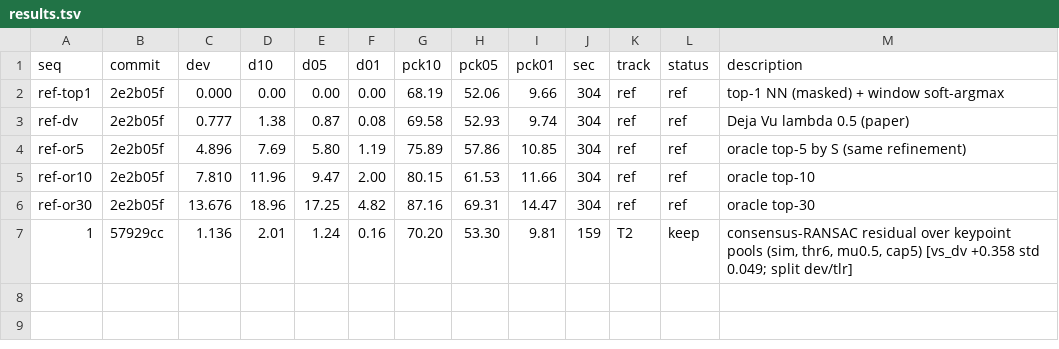
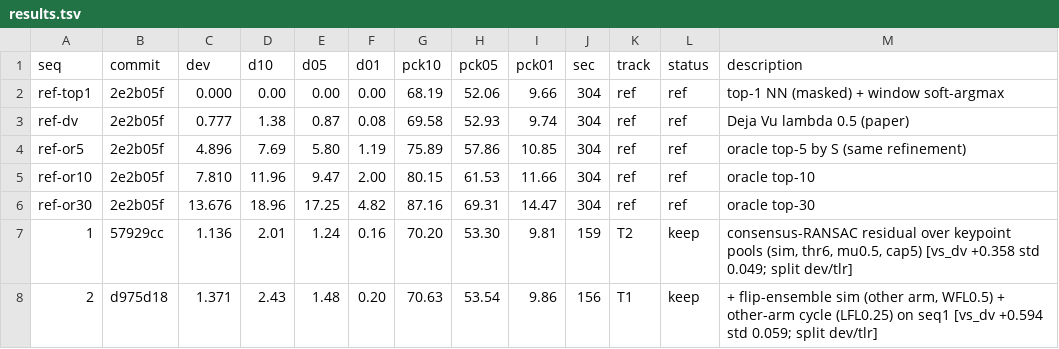
Before and after one commit to Voldemort108X/SemCorr_autoresearch, a TSV file: results.tsv, drawn as a sheet.

Commit message:
3: refinement on flip-ensembled similarity map (REF_ENS 0.5)

```diff
--- a/results.tsv
+++ b/results.tsv
@@ -7 +7,2 @@ ref-or30	2e2b05f	13.676	18.96	17.25	4.82	87.16	69.31	14.47	304	ref	ref	oracle to
 1	57929cc	1.136	2.01	1.24	0.16	70.20	53.30	9.81	159	T2	keep	consensus-RANSAC residual over keypoint pools (sim, thr6, mu0.5, cap5) [vs_dv +0.358 std 0.049; split dev/tlr]
+2	d975d18	1.371	2.43	1.48	0.20	70.63	53.54	9.86	156	T1	keep	+ flip-ensemble sim (other arm, WFL0.5) + other-arm cycle (LFL0.25) on seq1 [vs_dv +0.594 std 0.059; split dev/tlr]
```
Also changed, not shown: 2 other files.
